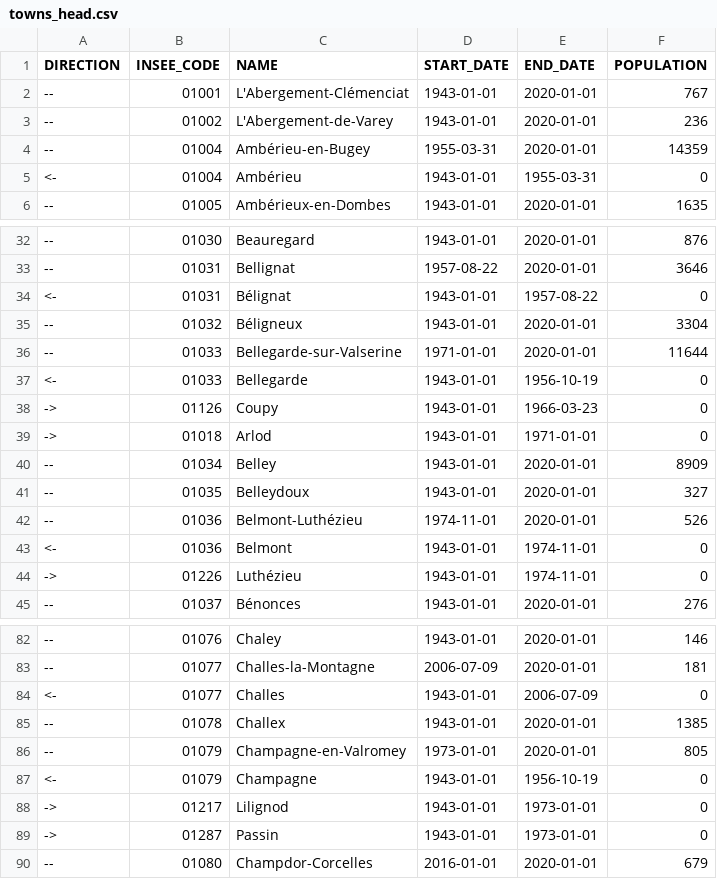
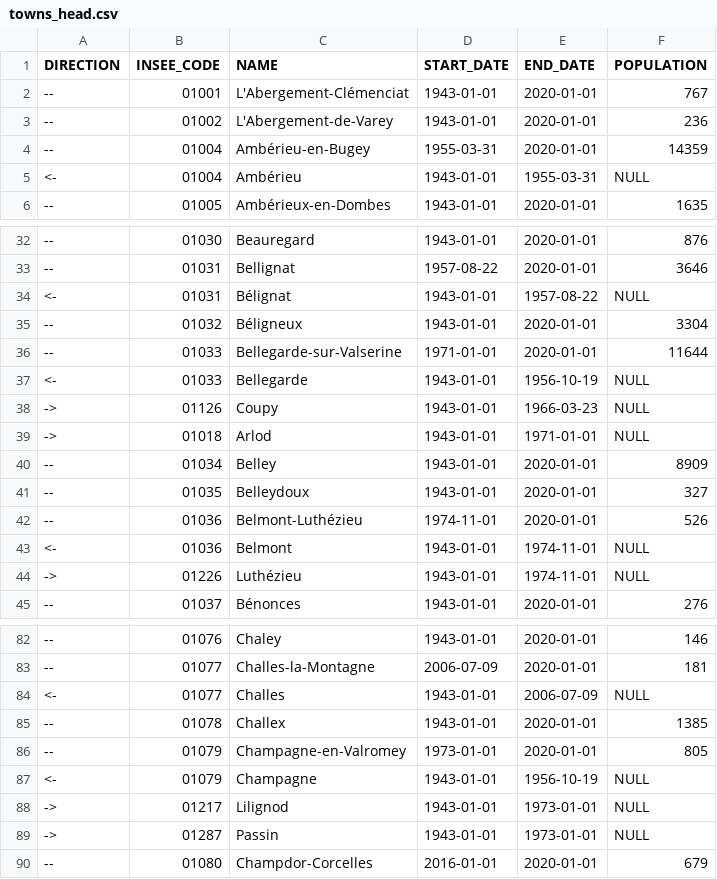
Before and after one commit to etalab/geohisto, a CSV file: exports/towns/towns_head.csv, drawn as a sheet; only a part is shown, gaps mark what is left out; the diff covers the shown part only.

Commit message:
Switch to NULL for unknown populations of towns

```diff
--- a/exports/towns/towns_head.csv
+++ b/exports/towns/towns_head.csv
@@ -4,3 +4,3 @@ DIRECTION,INSEE_CODE,NAME,START_DATE,END_DATE,POPULATION
 --,01004,Ambérieu-en-Bugey,1955-03-31,2020-01-01,14359
-<-,01004,Ambérieu,1943-01-01,1955-03-31,0
+<-,01004,Ambérieu,1943-01-01,1955-03-31,NULL
 --,01005,Ambérieux-en-Dombes,1943-01-01,2020-01-01,1635
@@ -33,8 +33,8 @@ DIRECTION,INSEE_CODE,NAME,START_DATE,END_DATE,POPULATION
 --,01031,Bellignat,1957-08-22,2020-01-01,3646
-<-,01031,Bélignat,1943-01-01,1957-08-22,0
+<-,01031,Bélignat,1943-01-01,1957-08-22,NULL
 --,01032,Béligneux,1943-01-01,2020-01-01,3304
 --,01033,Bellegarde-sur-Valserine,1971-01-01,2020-01-01,11644
-<-,01033,Bellegarde,1943-01-01,1956-10-19,0
-->,01126,Coupy,1943-01-01,1966-03-23,0
-->,01018,Arlod,1943-01-01,1971-01-01,0
+<-,01033,Bellegarde,1943-01-01,1956-10-19,NULL
+->,01126,Coupy,1943-01-01,1966-03-23,NULL
+->,01018,Arlod,1943-01-01,1971-01-01,NULL
 --,01034,Belley,1943-01-01,2020-01-01,8909
@@ -42,4 +42,4 @@ DIRECTION,INSEE_CODE,NAME,START_DATE,END_DATE,POPULATION
 --,01036,Belmont-Luthézieu,1974-11-01,2020-01-01,526
-<-,01036,Belmont,1943-01-01,1974-11-01,0
-->,01226,Luthézieu,1943-01-01,1974-11-01,0
+<-,01036,Belmont,1943-01-01,1974-11-01,NULL
+->,01226,Luthézieu,1943-01-01,1974-11-01,NULL
 --,01037,Bénonces,1943-01-01,2020-01-01,276
@@ -83,8 +83,8 @@ DIRECTION,INSEE_CODE,NAME,START_DATE,END_DATE,POPULATION
 --,01077,Challes-la-Montagne,2006-07-09,2020-01-01,181
-<-,01077,Challes,1943-01-01,2006-07-09,0
+<-,01077,Challes,1943-01-01,2006-07-09,NULL
 --,01078,Challex,1943-01-01,2020-01-01,1385
 --,01079,Champagne-en-Valromey,1973-01-01,2020-01-01,805
-<-,01079,Champagne,1943-01-01,1956-10-19,0
-->,01217,Lilignod,1943-01-01,1973-01-01,0
-->,01287,Passin,1943-01-01,1973-01-01,0
+<-,01079,Champagne,1943-01-01,1956-10-19,NULL
+->,01217,Lilignod,1943-01-01,1973-01-01,NULL
+->,01287,Passin,1943-01-01,1973-01-01,NULL
 --,01080,Champdor-Corcelles,2016-01-01,2020-01-01,679
```
Also changed, not shown: 3 edited cells elsewhere in this file, exports/regions/regions.csv, sources/population_mortes.csv, 3 other files.
